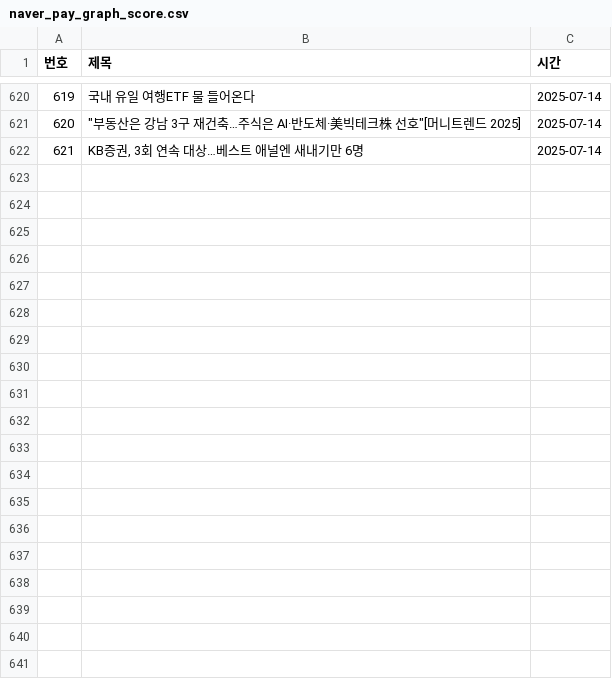
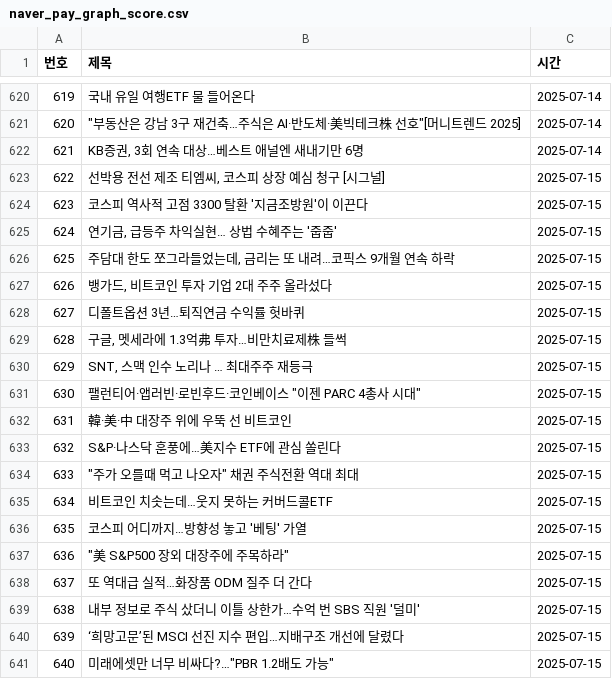
Before and after one commit to YMDarkness/Web_Crawling, a CSV file: naver_pay/naver_pay_graph_score.csv, drawn as a sheet; only a part is shown, gaps mark what is left out; the diff covers the shown part only.

Commit message:
네이버 페이 증권 뉴스 데이터

```diff
--- a/naver_pay/naver_pay_graph_score.csv
+++ b/naver_pay/naver_pay_graph_score.csv
@@ -622 +622,20 @@
 621,"KB증권, 3회 연속 대상…베스트 애널엔 새내기만 6명",2025-07-14
+622,"선박용 전선 제조 티엠씨, 코스피 상장 예심 청구 [시그널]",2025-07-15
+623,코스피 역사적 고점 3300 탈환 '지금조방원'이 이끈다,2025-07-15
+624,"연기금, 급등주 차익실현… 상법 수혜주는 '줍줍'",2025-07-15
+625,"주담대 한도 쪼그라들었는데, 금리는 또 내려…코픽스 9개월 연속 하락",2025-07-15
+626,"뱅가드, 비트코인 투자 기업 2대 주주 올라섰다",2025-07-15
+627,디폴트옵션 3년…퇴직연금 수익률 헛바퀴,2025-07-15
+628,"구글, 멧세라에 1.3억弗 투자…비만치료제株 들썩",2025-07-15
+629,"SNT, 스맥 인수 노리나 … 최대주주 재등극",2025-07-15
+630,"팰런티어·앱러빈·로빈후드·코인베이스 ""이젠 PARC 4총사 시대""",2025-07-15
+631,韓·美·中 대장주 위에 우뚝 선 비트코인,2025-07-15
+632,S&P·나스닥 훈풍에…美지수 ETF에 관심 쏠린다,2025-07-15
+633,"""주가 오를때 먹고 나오자"" 채권 주식전환 역대 최대",2025-07-15
+634,비트코인 치솟는데…웃지 못하는 커버드콜ETF,2025-07-15
+635,코스피 어디까지…방향성 놓고 '베팅' 가열,2025-07-15
+636,"""美 S&P500 장외 대장주에 주목하라""",2025-07-15
+637,또 역대급 실적…화장품 ODM 질주 더 간다,2025-07-15
+638,내부 정보로 주식 샀더니 이틀 상한가…수억 번 SBS 직원 '덜미',2025-07-15
+639,‘희망고문’된 MSCI 선진 지수 편입…지배구조 개선에 달렸다,2025-07-15
+640,"미래에셋만 너무 비싸다?…""PBR 1.2배도 가능""",2025-07-15
```
Also changed, not shown: 21 added rows elsewhere in this file.
